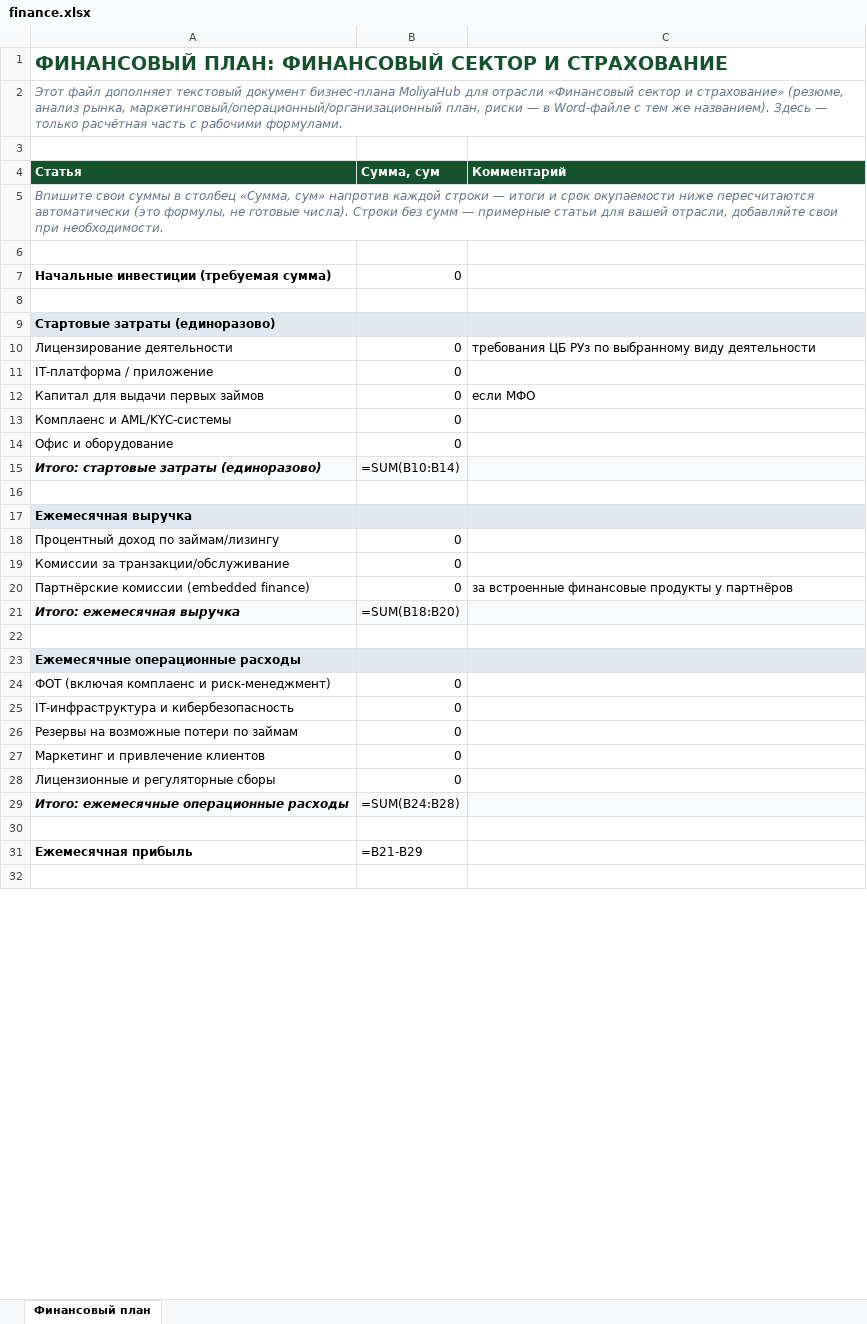
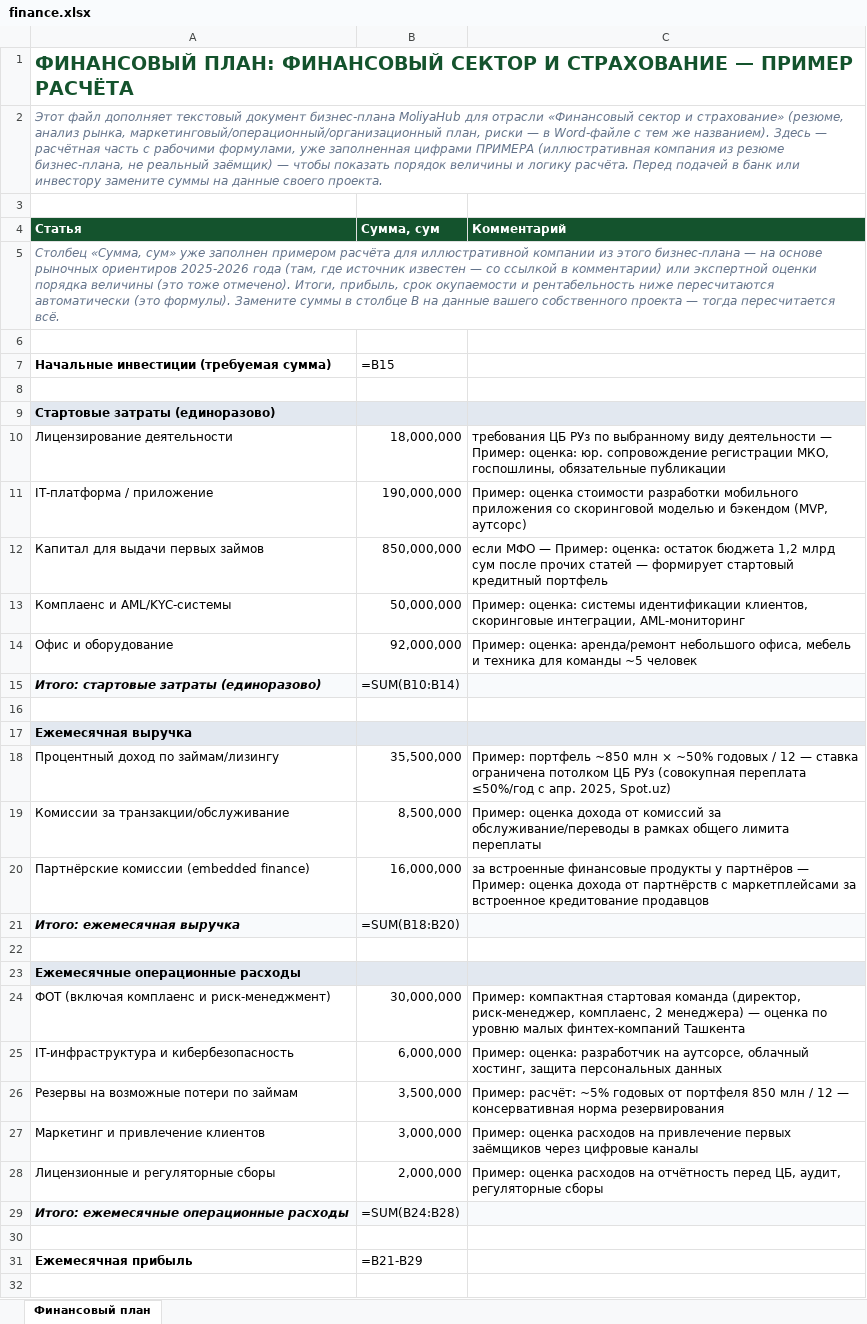
Before and after one commit to shukhratermamatov-dev/moliyahub, an Excel workbook: public/business-plans/finance.xlsx, sheet Финансовый план, drawn as a sheet; only a part is shown; values as stored, in another font and other column widths than the file's, no borders; formulas without a stored value are shown as written; the diff covers the shown part only; the diff names each change by its address in the sheet, - before the commit and + after, or states it on an @@ line.

```diff
--- a/public/business-plans/finance.xlsx (sheet Финансовый план)
+++ b/public/business-plans/finance.xlsx (sheet Финансовый план)
-A1 (Статья): …И СТРАХОВАНИЕ
+A1 (Статья): …И СТРАХОВАНИЕ — ПРИМЕР РАСЧЁТА
-A2 (Статья): …Здесь — только расчётная часть с рабочими формулами.
+A2 (Статья): …Здесь — расчётная часть с рабочими формулами, уже заполненная цифрами ПРИМЕРА (иллюстративная компания из резюме бизнес-плана, не реальный заёмщик) — чтобы показать порядок величины и логику расчёта. Перед подачей в банк или инвестору замените суммы на данные своего проекта.
-A5 (Статья): Впишите свои суммы в столбец «Сумма, сум» напротив каждой строки — итоги и срок окупаемости ниже пересчитаются автоматически (это формулы, не готовые числа). Строки без сумм — примерные статьи для вашей отрасли, добавляйте свои при необходимости.
+A5 (Статья): Столбец «Сумма, сум» уже заполнен примером расчёта для иллюстративной компании из этого бизнес-плана — на основе рыночных ориентиров 2025-2026 года (там, где источник известен — со ссылкой в комментарии) или экспертной оценки порядка величины (это тоже отмечено). Итоги, прибыль, срок окупаемости и рентабельность ниже пересчитаются автоматически (это формулы). Замените суммы в столбце B на данные вашего собственного проекта — тогда пересчитается всё.
-B7 (Сумма, сум): 0
+B7 (Сумма, сум): =B15
-B10 (Сумма, сум): 0
+B10 (Сумма, сум): 18,000,000
-C10 (Комментарий): …виду деятельности
+C10 (Комментарий): …виду деятельности — Пример: оценка: юр. сопровождение регистрации МКО, госпошлины, обязательные публикации
-B11 (Сумма, сум): 0
+B11 (Сумма, сум): 190,000,000
-C11 (Комментарий): (empty)
+C11 (Комментарий): Пример: оценка стоимости разработки мобильного приложения со скоринговой моделью и бэкендом (MVP, аутсорс)
-B12 (Сумма, сум): 0
+B12 (Сумма, сум): 850,000,000
-C12 (Комментарий): если МФО
+C12 (Комментарий): если МФО — Пример: оценка: остаток бюджета 1,2 млрд сум после прочих статей — формирует стартовый кредитный портфель
-B13 (Сумма, сум): 0
+B13 (Сумма, сум): 50,000,000
-C13 (Комментарий): (empty)
+C13 (Комментарий): Пример: оценка: системы идентификации клиентов, скоринговые интеграции, AML-мониторинг
-B14 (Сумма, сум): 0
+B14 (Сумма, сум): 92,000,000
-C14 (Комментарий): (empty)
+C14 (Комментарий): Пример: оценка: аренда/ремонт небольшого офиса, мебель и техника для команды ~5 человек
-B18 (Сумма, сум): 0
+B18 (Сумма, сум): 35,500,000
-C18 (Комментарий): (empty)
+C18 (Комментарий): Пример: портфель ~850 млн × ~50% годовых / 12 — ставка ограничена потолком ЦБ РУз (совокупная переплата ≤50%/год с апр. 2025, Spot.uz)
-B19 (Сумма, сум): 0
+B19 (Сумма, сум): 8,500,000
-C19 (Комментарий): (empty)
+C19 (Комментарий): Пример: оценка дохода от комиссий за обслуживание/переводы в рамках общего лимита переплаты
-B20 (Сумма, сум): 0
+B20 (Сумма, сум): 16,000,000
-C20 (Комментарий): …у партнёров
+C20 (Комментарий): …у партнёров — Пример: оценка дохода от партнёрств с маркетплейсами за встроенное кредитование продавцов
-B24 (Сумма, сум): 0
+B24 (Сумма, сум): 30,000,000
-C24 (Комментарий): (empty)
+C24 (Комментарий): Пример: компактная стартовая команда (директор, риск-менеджер, комплаенс, 2 менеджера) — оценка по уровню малых финтех-компаний Ташкента
-B25 (Сумма, сум): 0
+B25 (Сумма, сум): 6,000,000
-C25 (Комментарий): (empty)
+C25 (Комментарий): Пример: оценка: разработчик на аутсорсе, облачный хостинг, защита персональных данных
-B26 (Сумма, сум): 0
+B26 (Сумма, сум): 3,500,000
-C26 (Комментарий): (empty)
+C26 (Комментарий): Пример: расчёт: ~5% годовых от портфеля 850 млн / 12 — консервативная норма резервирования
-B27 (Сумма, сум): 0
+B27 (Сумма, сум): 3,000,000
-C27 (Комментарий): (empty)
+C27 (Комментарий): Пример: оценка расходов на привлечение первых заёмщиков через цифровые каналы
-B28 (Сумма, сум): 0
+B28 (Сумма, сум): 2,000,000
-C28 (Комментарий): (empty)
+C28 (Комментарий): Пример: оценка расходов на отчётность перед ЦБ, аудит, регуляторные сборы
```
Also changed, not shown: 2 added rows, 3 edited cells and cell formats elsewhere in this sheet, public/business-plans/agriculture.xlsx, public/business-plans/healthcare.xlsx, 21 other files.
